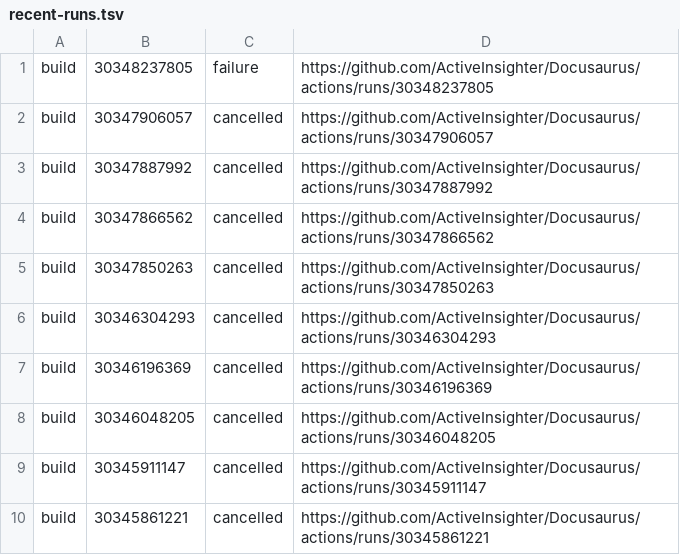
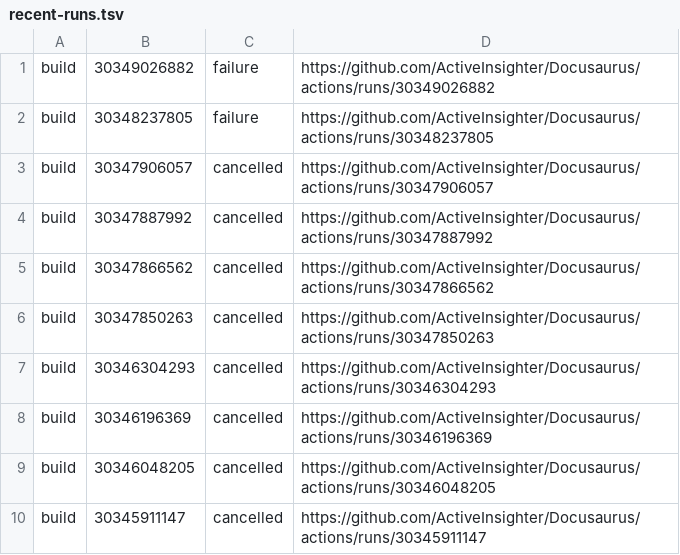
Before and after one commit to ActiveInsighter/Docusaurus, a TSV file: .github/workflow-runs/recent-runs.tsv, drawn as a sheet; removed rows and columns are numbered as before the commit, all else as after; the diff names each change by its address in the sheet, - before the commit and + after, or states it on an @@ line.

```diff
--- a/.github/workflow-runs/recent-runs.tsv
+++ b/.github/workflow-runs/recent-runs.tsv
+row 1: build | 30349026882 | failure | https://github.com/ActiveInsighter/Docusaurus/actions/runs/30349026882
-row 10: build | 30345861221 | cancelled | https://github.com/ActiveInsighter/Docusaurus/actions/runs/30345861221
```
Also changed, not shown: 16 other files.
